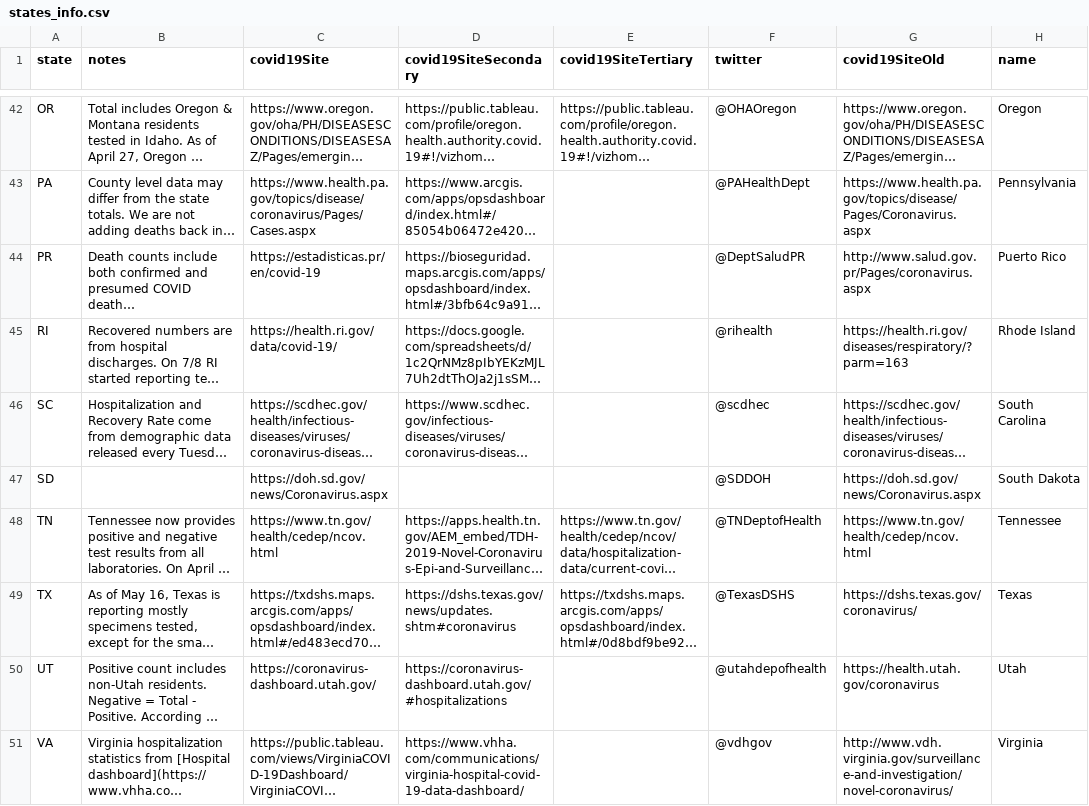
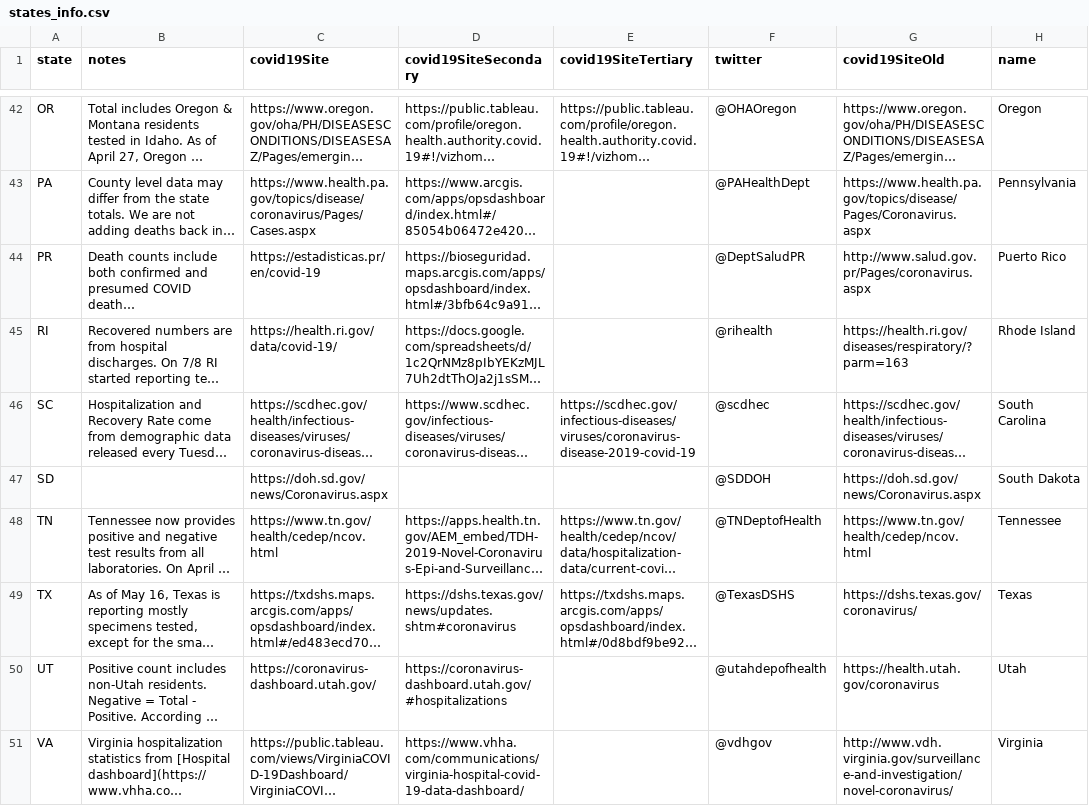
Before and after one commit to smike/covid-tracking-data, a CSV file: data/states_info.csv, drawn as a sheet; only a part is shown, gaps mark what is left out; long unchanged cells end in …; the diff names each change by its address in the sheet, - before the commit and + after, or states it on an @@ line.

```diff
--- a/data/states_info.csv
+++ b/data/states_info.csv
-E46 (covid19SiteTertiary): (empty)
+E46 (covid19SiteTertiary): https://scdhec.gov/infectious-diseases/viruses/coronavirus-disease-2019-covid-19
```
Also changed, not shown: data/counties.csv.
